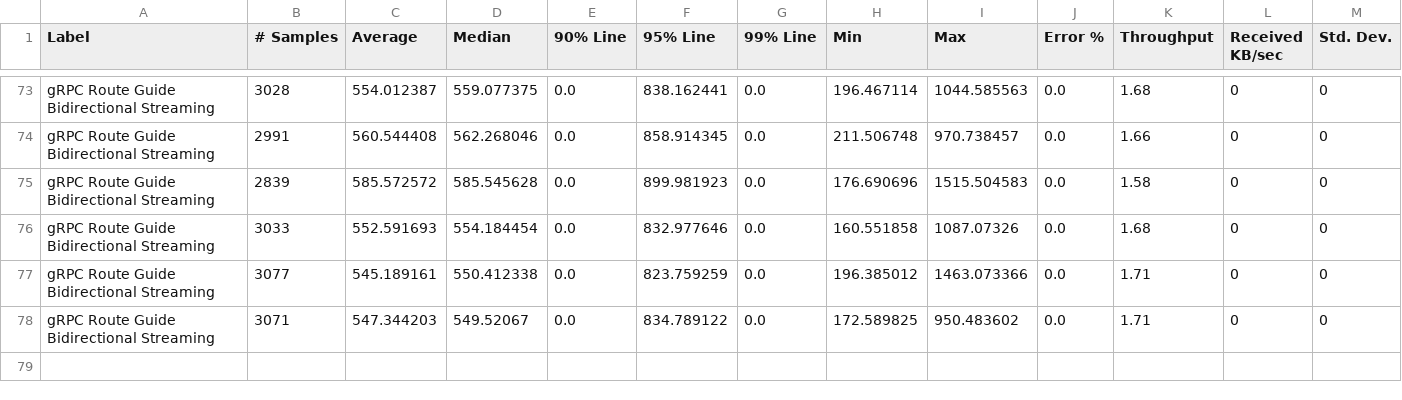
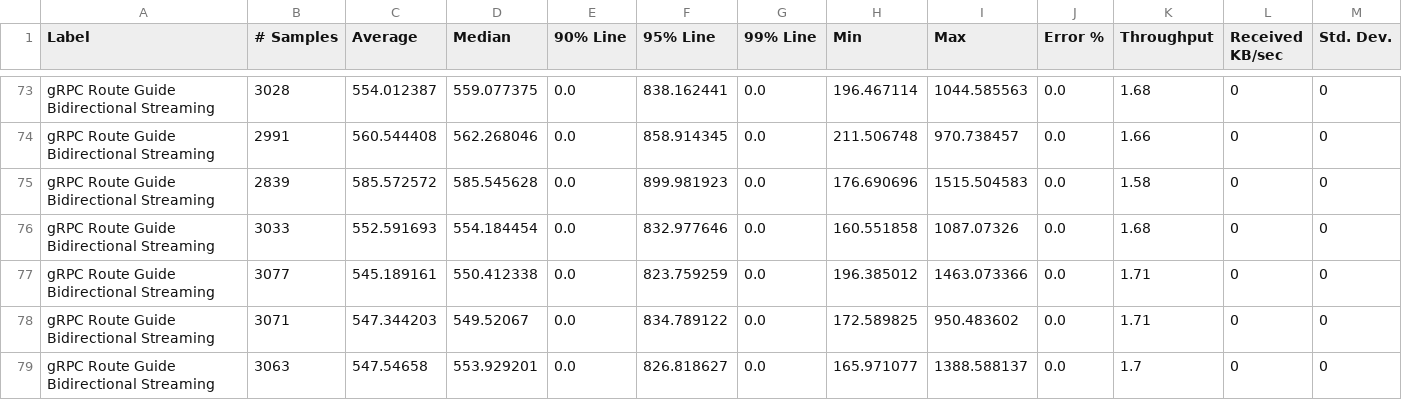
Before and after one commit to MadhukaHarith92/module-ballerina-grpc, a CSV file: load-tests/route_guide_bidirectional_streaming/results/summary.csv, drawn as a sheet; only a part is shown, gaps mark what is left out; rows hold the shown columns only; the diff names each change by its address in the sheet, - before the commit and + after, or states it on an @@ line.

Commit message:
Update route_guide_bidirectional_streaming test results on Mon Apr 25 03:09:34 UTC 2022

```diff
--- a/load-tests/route_guide_bidirectional_streaming/results/summary.csv
+++ b/load-tests/route_guide_bidirectional_streaming/results/summary.csv
+row 79: gRPC Route Guide Bidirectional Streaming | 3063 | 547.54658 | 553.929201 | 0.0 | 826.818627 | 0.0 | 165.971077 | 1388.588137 | 0.0 | 1.7 | 0 | 0
```
